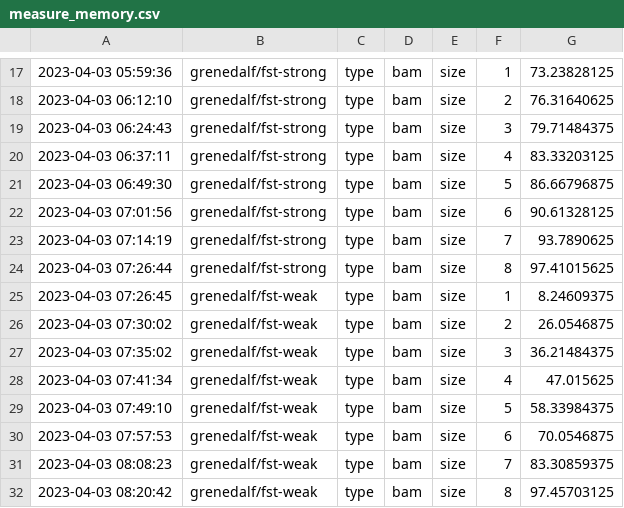
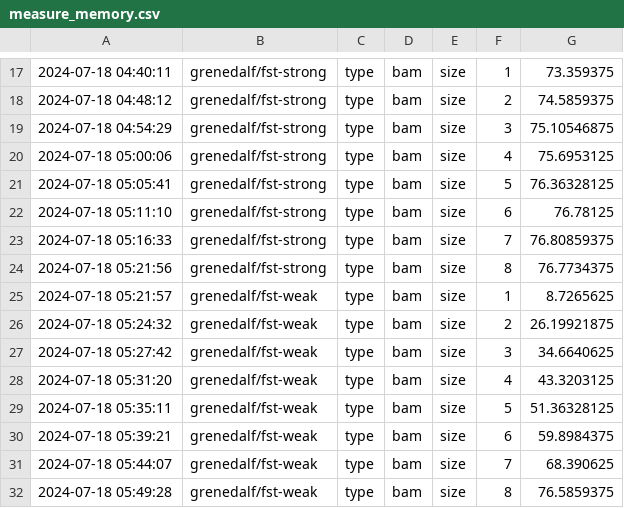
Before and after one commit to lczech/grenedalf-paper, a CSV file: benchmark-scaling/measure_memory.csv, drawn as a sheet; only a part is shown, gaps mark what is left out; the diff covers the shown part only.

```diff
--- a/benchmark-scaling/measure_memory.csv
+++ b/benchmark-scaling/measure_memory.csv
@@ -17,16 +17,16 @@
-2023-04-03 05:59:36	grenedalf/fst-strong	type	bam	size	1	73.23828125
-2023-04-03 06:12:10	grenedalf/fst-strong	type	bam	size	2	76.31640625
-2023-04-03 06:24:43	grenedalf/fst-strong	type	bam	size	3	79.71484375
-2023-04-03 06:37:11	grenedalf/fst-strong	type	bam	size	4	83.33203125
-2023-04-03 06:49:30	grenedalf/fst-strong	type	bam	size	5	86.66796875
-2023-04-03 07:01:56	grenedalf/fst-strong	type	bam	size	6	90.61328125
-2023-04-03 07:14:19	grenedalf/fst-strong	type	bam	size	7	93.7890625
-2023-04-03 07:26:44	grenedalf/fst-strong	type	bam	size	8	97.41015625
-2023-04-03 07:26:45	grenedalf/fst-weak	type	bam	size	1	8.24609375
-2023-04-03 07:30:02	grenedalf/fst-weak	type	bam	size	2	26.0546875
-2023-04-03 07:35:02	grenedalf/fst-weak	type	bam	size	3	36.21484375
-2023-04-03 07:41:34	grenedalf/fst-weak	type	bam	size	4	47.015625
-2023-04-03 07:49:10	grenedalf/fst-weak	type	bam	size	5	58.33984375
-2023-04-03 07:57:53	grenedalf/fst-weak	type	bam	size	6	70.0546875
-2023-04-03 08:08:23	grenedalf/fst-weak	type	bam	size	7	83.30859375
-2023-04-03 08:20:42	grenedalf/fst-weak	type	bam	size	8	97.45703125
+2024-07-18 04:40:11	grenedalf/fst-strong	type	bam	size	1	73.359375
+2024-07-18 04:48:12	grenedalf/fst-strong	type	bam	size	2	74.5859375
+2024-07-18 04:54:29	grenedalf/fst-strong	type	bam	size	3	75.10546875
+2024-07-18 05:00:06	grenedalf/fst-strong	type	bam	size	4	75.6953125
+2024-07-18 05:05:41	grenedalf/fst-strong	type	bam	size	5	76.36328125
+2024-07-18 05:11:10	grenedalf/fst-strong	type	bam	size	6	76.78125
+2024-07-18 05:16:33	grenedalf/fst-strong	type	bam	size	7	76.80859375
+2024-07-18 05:21:56	grenedalf/fst-strong	type	bam	size	8	76.7734375
+2024-07-18 05:21:57	grenedalf/fst-weak	type	bam	size	1	8.7265625
+2024-07-18 05:24:32	grenedalf/fst-weak	type	bam	size	2	26.19921875
+2024-07-18 05:27:42	grenedalf/fst-weak	type	bam	size	3	34.6640625
+2024-07-18 05:31:20	grenedalf/fst-weak	type	bam	size	4	43.3203125
+2024-07-18 05:35:11	grenedalf/fst-weak	type	bam	size	5	51.36328125
+2024-07-18 05:39:21	grenedalf/fst-weak	type	bam	size	6	59.8984375
+2024-07-18 05:44:07	grenedalf/fst-weak	type	bam	size	7	68.390625
+2024-07-18 05:49:28	grenedalf/fst-weak	type	bam	size	8	76.5859375
```
Also changed, not shown: 96 edited cells elsewhere in this file, benchmark-scaling/measure_time.csv, 51 other files.
